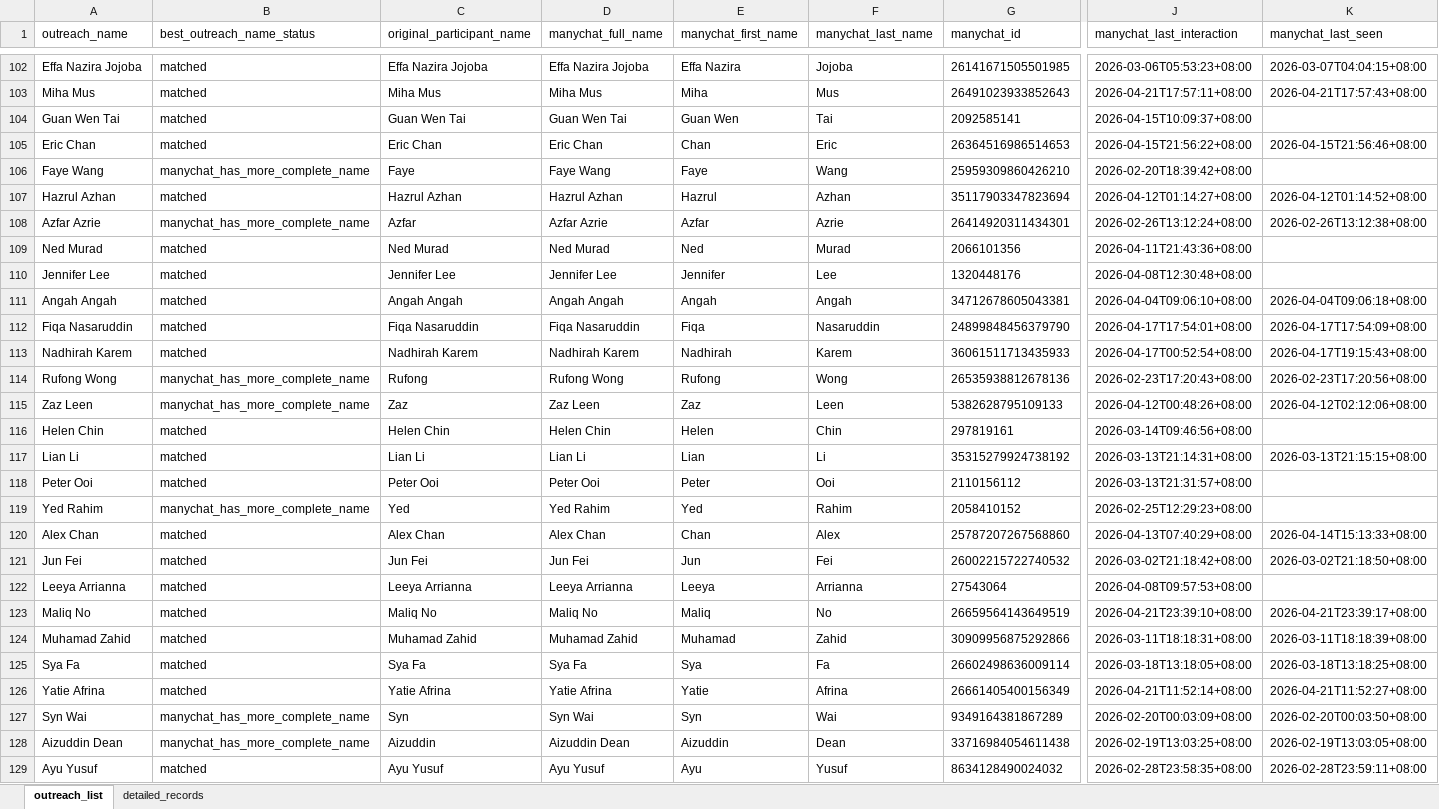
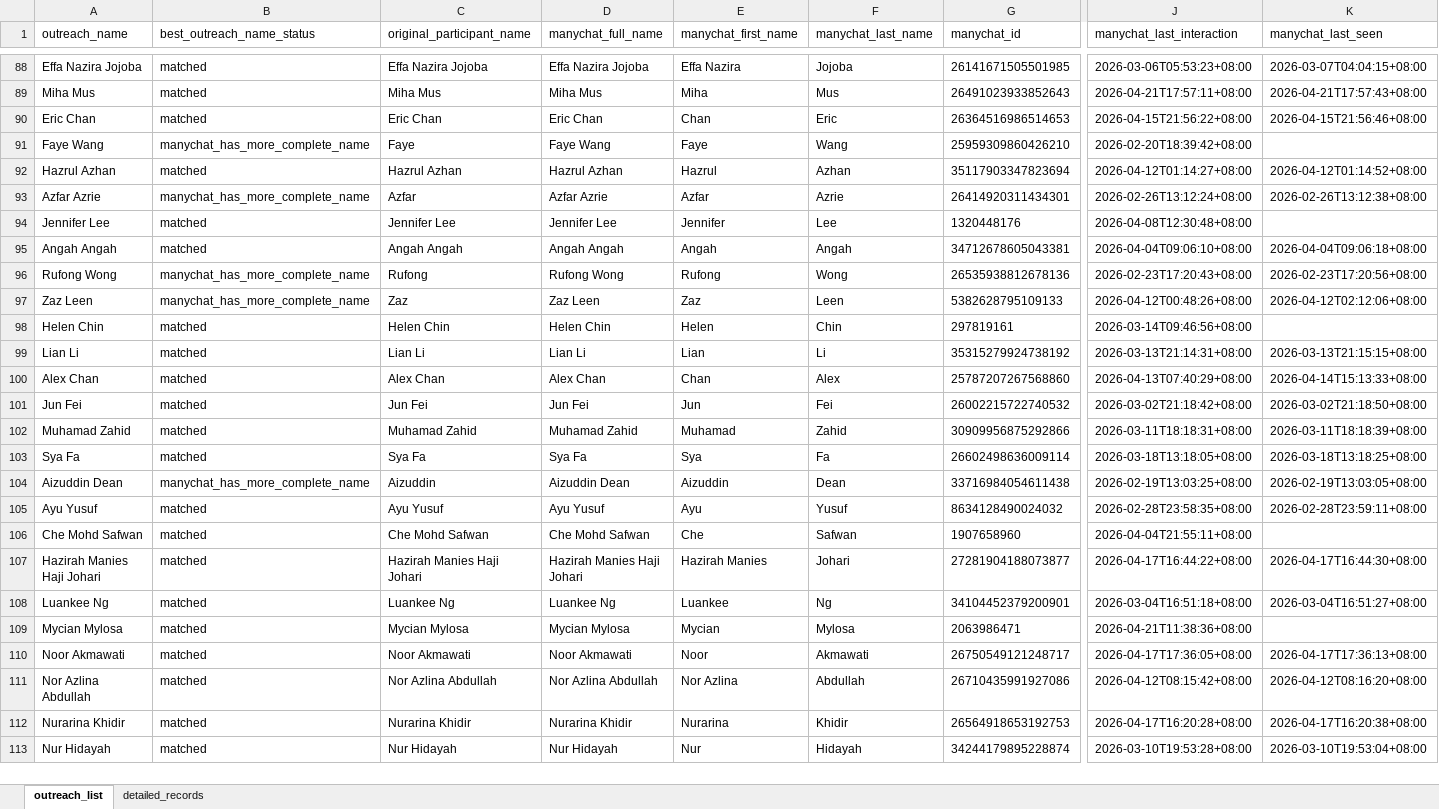
Before and after one commit to amrixahmad/tropicana-contest-analysis, an Excel workbook: outputs/final_consolation_200_with_journal_replacements_manychat_enriched.xlsx, sheet outreach_list, drawn as a sheet; only a part is shown, gaps mark what is left out; the shorter side is filled out with more unchanged rows; values as stored, in another font and other column widths than the file's, no borders; removed rows and columns are numbered as before the commit, all else as after; rows hold the shown columns only; the diff covers the shown part only; the diff names each change by its address in the sheet, - before the commit and + after, or states it on an @@ line.

```diff
--- a/outputs/final_consolation_200_with_journal_replacements_manychat_enriched.xlsx (sheet outreach_list)
+++ b/outputs/final_consolation_200_with_journal_replacements_manychat_enriched.xlsx (sheet outreach_list)
-row 104: Guan Wen Tai | matched | Guan Wen Tai | Guan Wen Tai | Guan Wen | Tai | 2092585141 | 2026-04-15T10:09:37+08:00
-row 109: Ned Murad | matched | Ned Murad | Ned Murad | Ned | Murad | 2066101356 | 2026-04-11T21:43:36+08:00
-row 112: Fiqa Nasaruddin | matched | Fiqa Nasaruddin | Fiqa Nasaruddin | Fiqa | Nasaruddin | 24899848456379790 | 2026-04-17T17:54:01+08:00 | 2026-04-17T17:54:09+08:00
-row 113: Nadhirah Karem | matched | Nadhirah Karem | Nadhirah Karem | Nadhirah | Karem | 36061511713435933 | 2026-04-17T00:52:54+08:00 | 2026-04-17T19:15:43+08:00
-row 118: Peter Ooi | matched | Peter Ooi | Peter Ooi | Peter | Ooi | 2110156112 | 2026-03-13T21:31:57+08:00
-row 119: Yed Rahim | manychat_has_more_complete_name | Yed | Yed Rahim | Yed | Rahim | 2058410152 | 2026-02-25T12:29:23+08:00
-row 122: Leeya Arrianna | matched | Leeya Arrianna | Leeya Arrianna | Leeya | Arrianna | 27543064 | 2026-04-08T09:57:53+08:00
-row 123: Maliq No | matched | Maliq No | Maliq No | Maliq | No | 26659564143649519 | 2026-04-21T23:39:10+08:00 | 2026-04-21T23:39:17+08:00
-row 126: Yatie Afrina | matched | Yatie Afrina | Yatie Afrina | Yatie | Afrina | 26661405400156349 | 2026-04-21T11:52:14+08:00 | 2026-04-21T11:52:27+08:00
-row 127: Syn Wai | manychat_has_more_complete_name | Syn | Syn Wai | Syn | Wai | 9349164381867289 | 2026-02-20T00:03:09+08:00 | 2026-02-20T00:03:50+08:00
```
Also changed, not shown: 38 added rows, 28 removed rows and 3 edited cells elsewhere in this sheet, sheet detailed_records, outputs/final_consolation_200_excluding_selected.xlsx, outputs/final_consolation_200_with_journal_replacements.xlsx, 11 other files.
